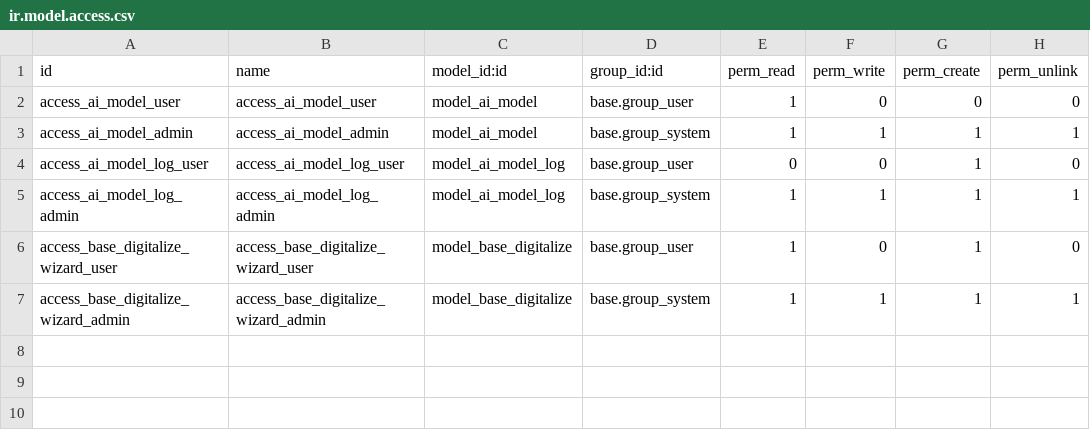
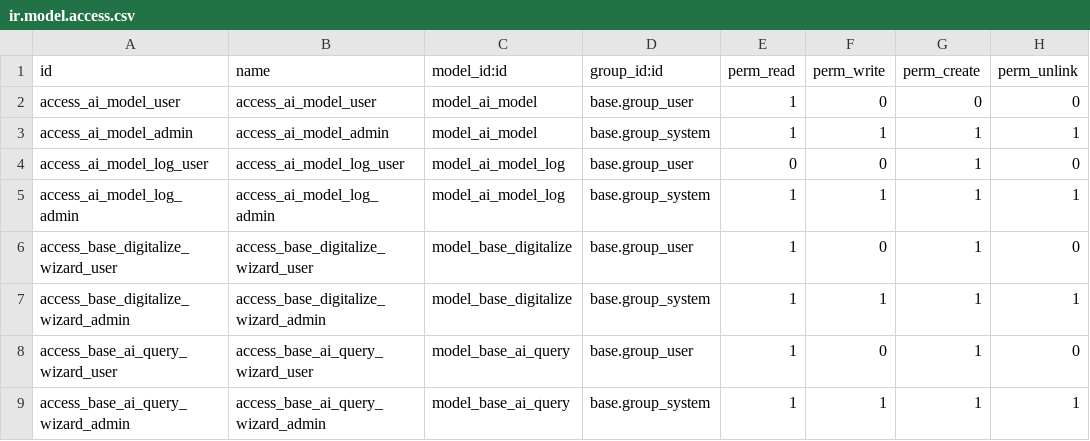
Before and after one commit to Riss-Group/superbird, a CSV file: base_ai/security/ir.model.access.csv, drawn as a sheet; the diff names each change by its address in the sheet, - before the commit and + after, or states it on an @@ line.

Commit message:
[WIP] base_ai: * Add lAsk me feature

```diff
--- a/base_ai/security/ir.model.access.csv
+++ b/base_ai/security/ir.model.access.csv
+row 8: access_base_ai_query_wizard_user | access_base_ai_query_wizard_user | model_base_ai_query | base.group_user | 1 | 0 | 1 | 0
+row 9: access_base_ai_query_wizard_admin | access_base_ai_query_wizard_admin | model_base_ai_query | base.group_system | 1 | 1 | 1 | 1
```
Also changed, not shown: 11 other files.
